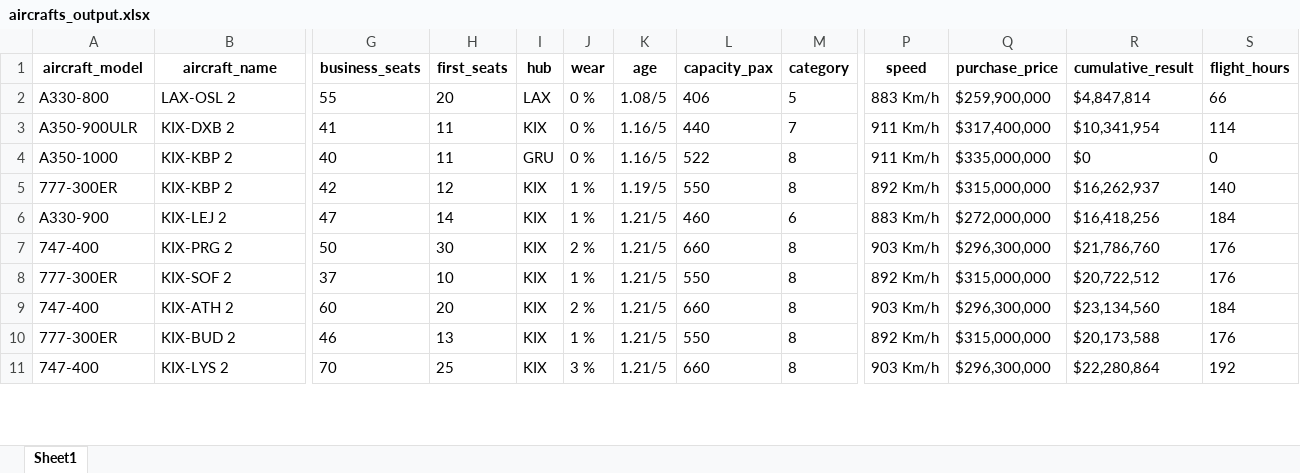
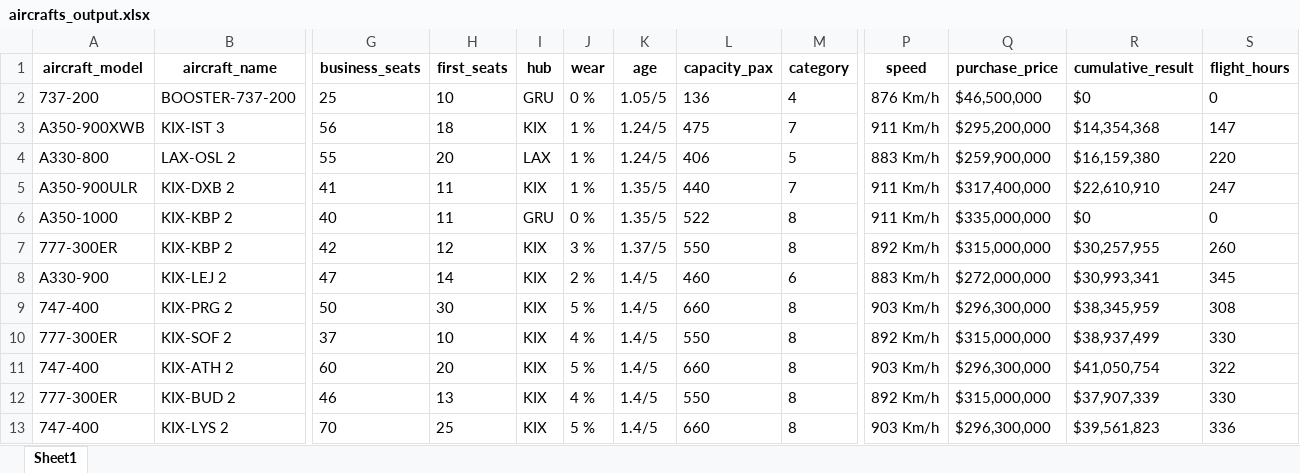
Before and after one commit to mzlmtn/airlines-manager-app, an Excel workbook: aircrafts_output.xlsx, sheet Sheet1, drawn as a sheet; only a part is shown, gaps mark what is left out; values as stored, in another font and other column widths than the file's, no borders; addresses are those after the commit; rows hold the shown columns only; the diff covers the shown part only; the diff names each change by its address in the sheet, - before the commit and + after, or states it on an @@ line.

```diff
--- a/aircrafts_output.xlsx (sheet Sheet1)
+++ b/aircrafts_output.xlsx (sheet Sheet1)
+row 2: 737-200 | BOOSTER-737-200 | 25 | 10 | GRU | 0 % | 1.05/5 | 136 | 4 | 876 Km/h | $46,500,000 | $0 | 0
+row 3: A350-900XWB | KIX-IST 3 | 56 | 18 | KIX | 1 % | 1.24/5 | 475 | 7 | 911 Km/h | $295,200,000 | $14,354,368 | 147
-J4:J5 (wear): 0 %
+J4:J5 (wear): 1 %
-K4 (age): 1.08/5
+K4 (age): 1.24/5
-R4 (cumulative_result): $4,847,814
+R4 (cumulative_result): $16,159,380
-S4 (flight_hours): 66
+S4 (flight_hours): 220
-K5:K6 (age): 1.16/5
+K5:K6 (age): 1.35/5
-R5 (cumulative_result): $10,341,954
+R5 (cumulative_result): $22,610,910
-S5 (flight_hours): 114
+S5 (flight_hours): 247
-J7 (wear): 1 %
+J7 (wear): 3 %
-K7 (age): 1.19/5
+K7 (age): 1.37/5
-R7 (cumulative_result): $16,262,937
+R7 (cumulative_result): $30,257,955
-S7 (flight_hours): 140
+S7 (flight_hours): 260
-J8 (wear): 1 %
+J8 (wear): 2 %
-K8:K13 (age): 1.21/5
+K8:K13 (age): 1.4/5
-R8 (cumulative_result): $16,418,256
+R8 (cumulative_result): $30,993,341
-S8 (flight_hours): 184
+S8 (flight_hours): 345
-J9 (wear): 2 %
+J9 (wear): 5 %
-R9 (cumulative_result): $21,786,760
+R9 (cumulative_result): $38,345,959
-S9 (flight_hours): 176
+S9 (flight_hours): 308
-J10 (wear): 1 %
+J10 (wear): 4 %
-R10 (cumulative_result): $20,722,512
+R10 (cumulative_result): $38,937,499
-S10 (flight_hours): 176
+S10 (flight_hours): 330
-J11 (wear): 2 %
+J11 (wear): 5 %
-R11 (cumulative_result): $23,134,560
+R11 (cumulative_result): $41,050,754
-S11 (flight_hours): 184
+S11 (flight_hours): 322
-J12 (wear): 1 %
+J12 (wear): 4 %
-R12 (cumulative_result): $20,173,588
+R12 (cumulative_result): $37,907,339
-S12 (flight_hours): 176
+S12 (flight_hours): 330
-J13 (wear): 3 %
+J13 (wear): 5 %
-R13 (cumulative_result): $22,280,864
+R13 (cumulative_result): $39,561,823
-S13 (flight_hours): 192
+S13 (flight_hours): 336
```
Also changed, not shown: 597 edited cells elsewhere in this sheet, routes_output.xlsx.
